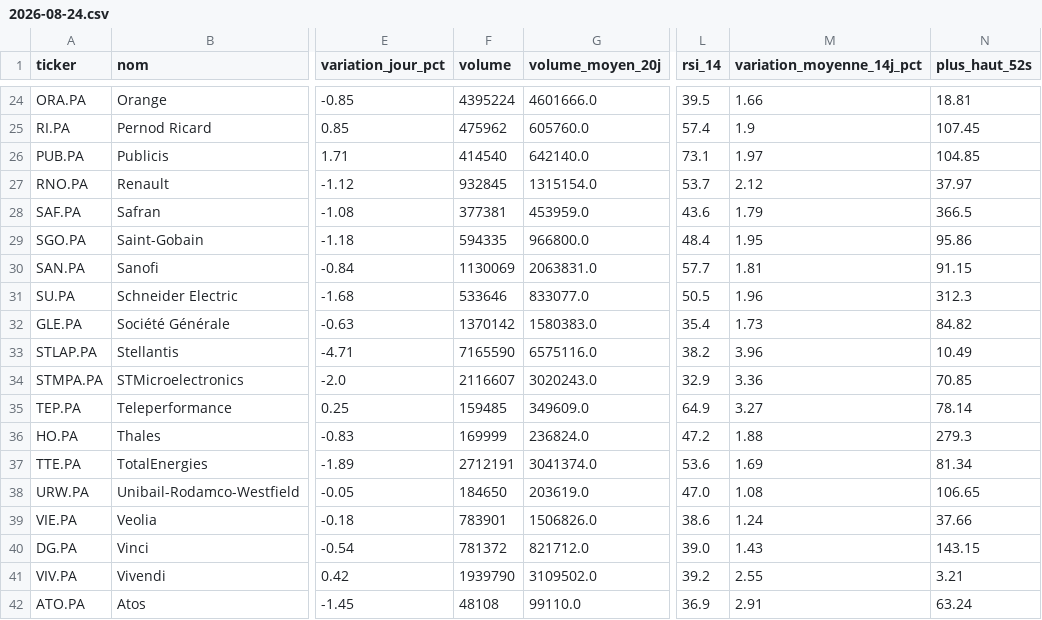
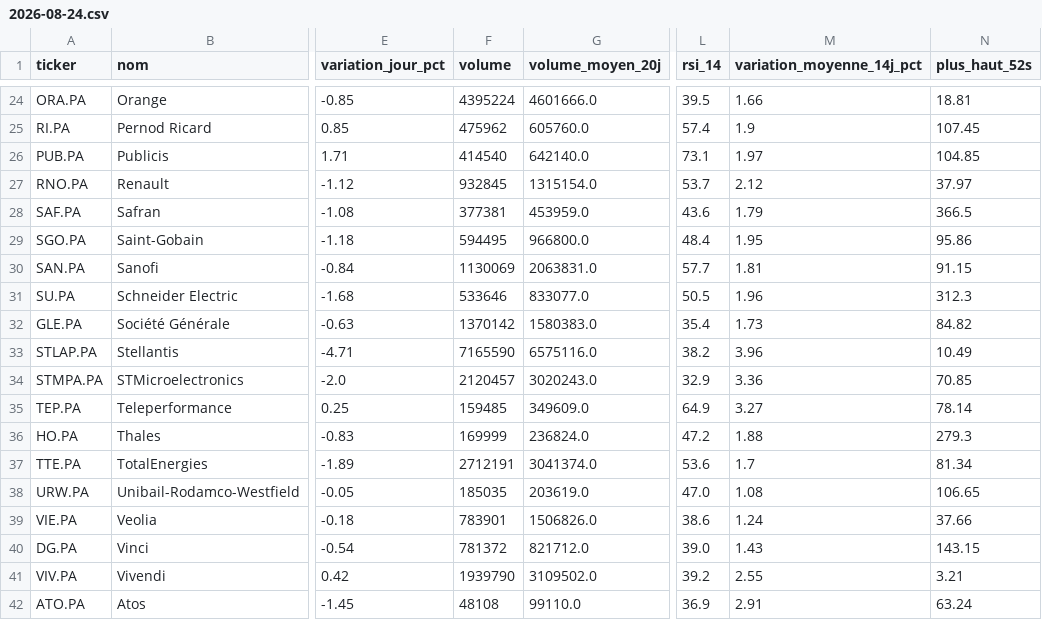
Before and after one commit to Mattaranka/pea-scannerV2.03, a CSV file: data/history/2026-08-24.csv, drawn as a sheet; only a part is shown, gaps mark what is left out; the diff covers the shown part only; the diff names each change by its address in the sheet, - before the commit and + after, or states it on an @@ line.

```diff
--- a/data/history/2026-08-24.csv
+++ b/data/history/2026-08-24.csv
-F29 (volume): 594335
+F29 (volume): 594495
-F34 (volume): 2116607
+F34 (volume): 2120457
-M37 (variation_moyenne_14j_pct): 1.69
+M37 (variation_moyenne_14j_pct): 1.7
-F38 (volume): 184650
+F38 (volume): 185035
```
Also changed, not shown: 12 edited cells elsewhere in this file, 2 other files.
